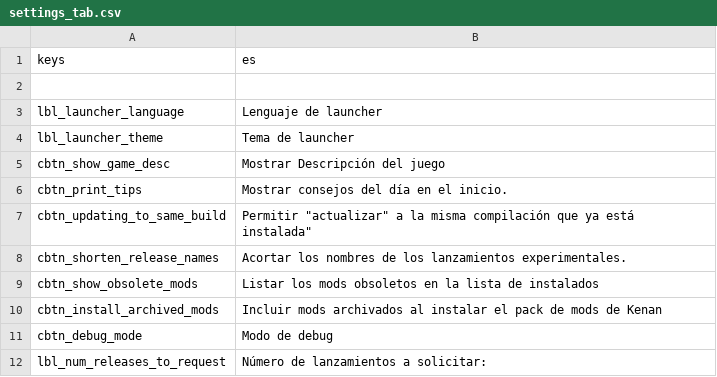
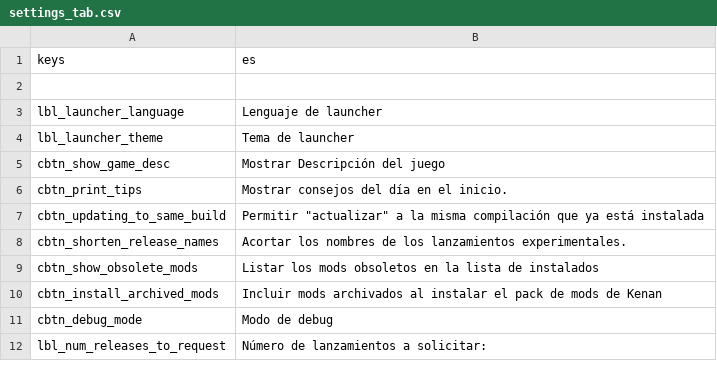
Before and after one commit to CrimsonCrossBunker/Catapult, a CSV file: text/es/settings_tab.csv, drawn as a sheet; only a part is shown.

Commit message:
Removed extra troublesome double quotations
This was causing a partially translated Settings tab

```diff
--- a/text/es/settings_tab.csv
+++ b/text/es/settings_tab.csv
@@ -6,3 +6,3 @@
 "cbtn_print_tips","Mostrar consejos del día en el inicio."
-"cbtn_updating_to_same_build","Permitir ""actualizar"" "a la misma compilación que ya está instalada"
+"cbtn_updating_to_same_build","Permitir ""actualizar"" a la misma compilación que ya está instalada"
 "cbtn_shorten_release_names","Acortar los nombres de los lanzamientos experimentales."
```
